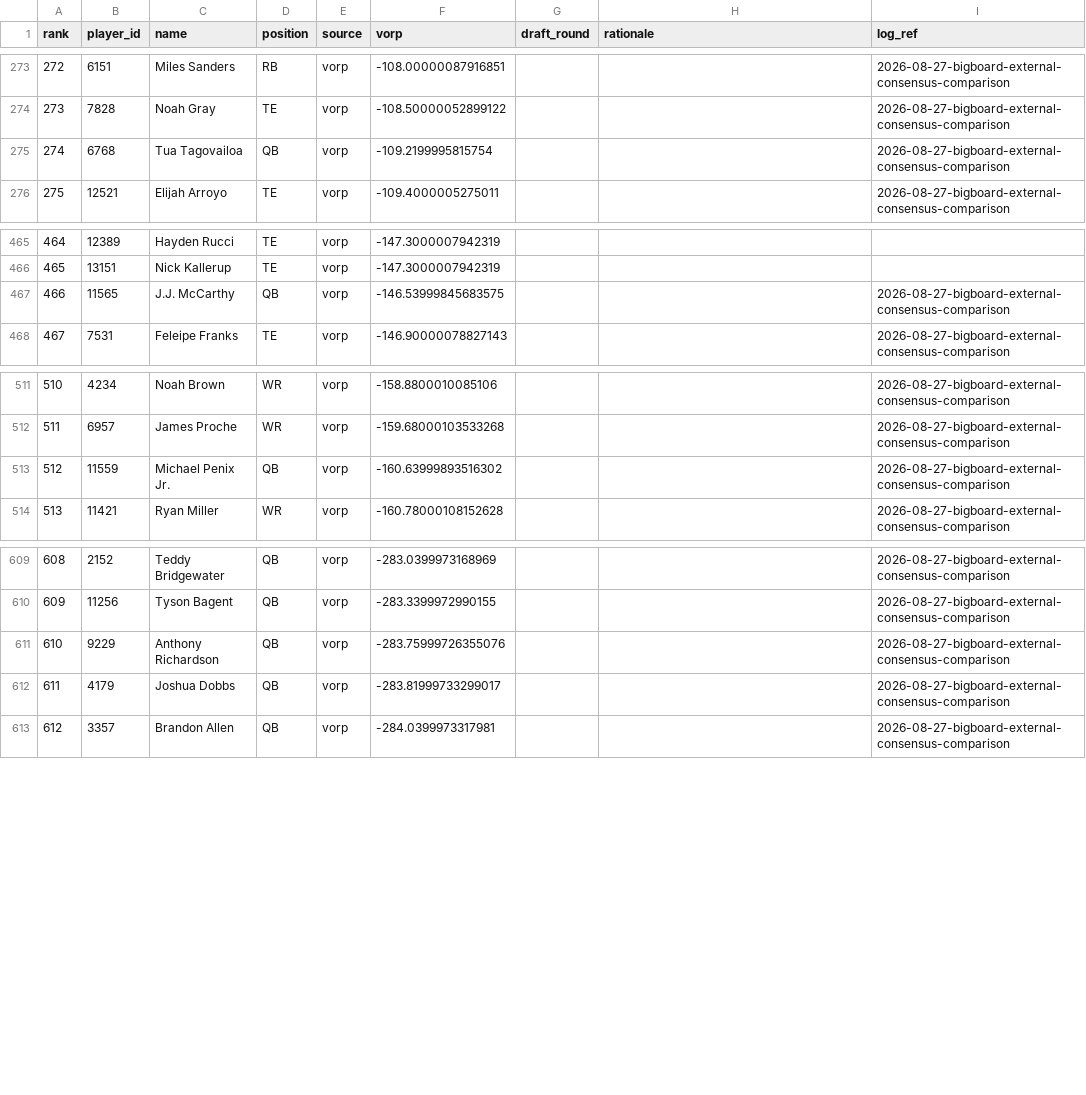
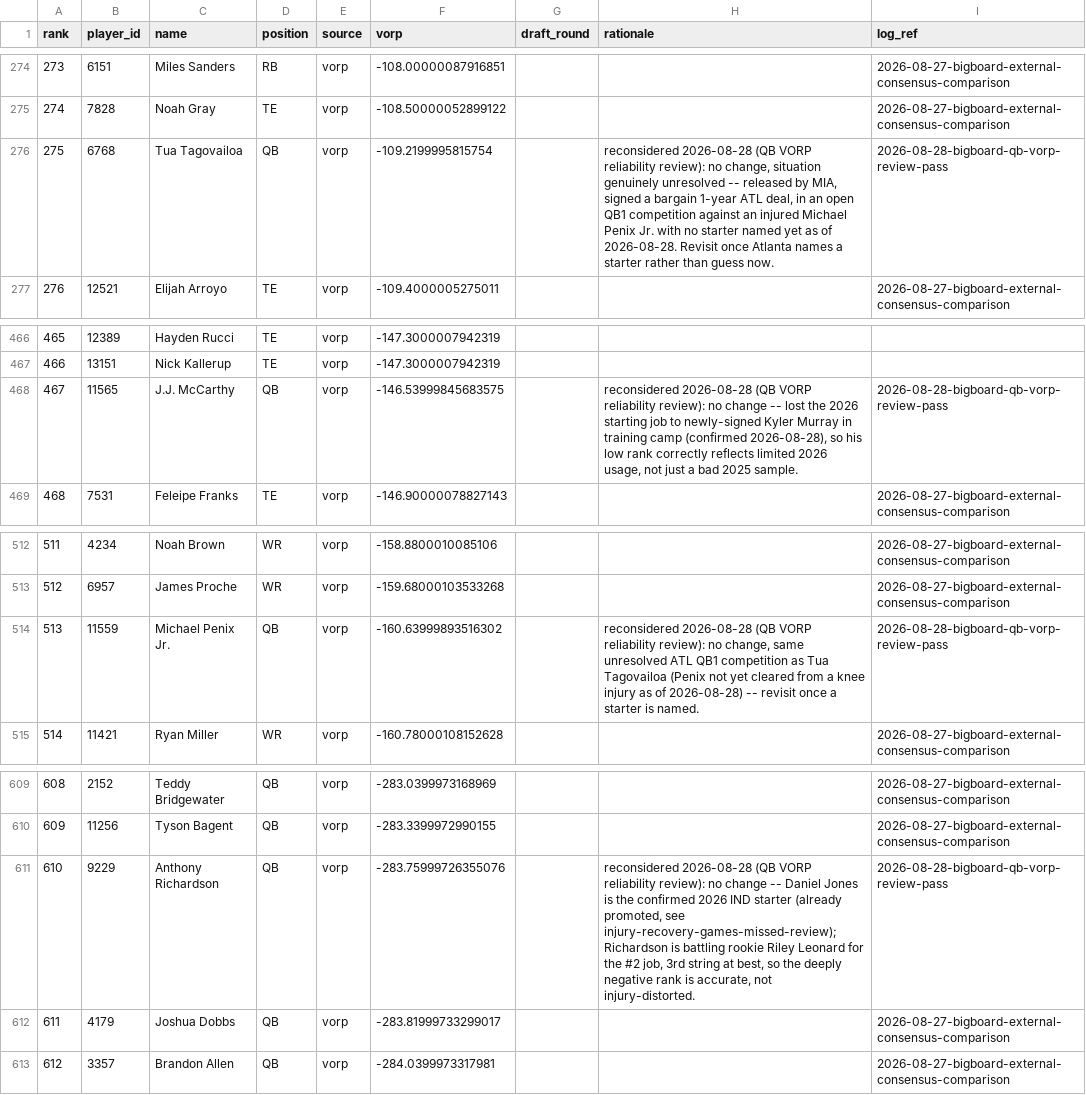
Before and after one commit to bspaulding/sleeper-agent, a CSV file: data/bigboard/2025.csv, drawn as a sheet; only a part is shown, gaps mark what is left out; addresses are those after the commit; the diff covers the shown part only; the diff names each change by its address in the sheet, - before the commit and + after, or states it on an @@ line.

```diff
--- a/data/bigboard/2025.csv
+++ b/data/bigboard/2025.csv
@@ column A (rank) renumbered between rows 90 and 581 @@
-H276 (rationale): (empty)
+H276 (rationale): reconsidered 2026-08-28 (QB VORP reliability review): no change, situation genuinely unresolved -- released by MIA, signed a bargain 1-year ATL deal, in an open QB1 competition against an injured Michael Penix Jr. with no starter named yet as of 2026-08-28. Revisit once Atlanta names a starter rather than guess now.
-I276 (log_ref): 2026-08-27-bigboard-external-consensus-comparison
+I276 (log_ref): 2026-08-28-bigboard-qb-vorp-review-pass
-H468 (rationale): (empty)
+H468 (rationale): reconsidered 2026-08-28 (QB VORP reliability review): no change -- lost the 2026 starting job to newly-signed Kyler Murray in training camp (confirmed 2026-08-28), so his low rank correctly reflects limited 2026 usage, not just a bad 2025 sample.
-I468 (log_ref): 2026-08-27-bigboard-external-consensus-comparison
+I468 (log_ref): 2026-08-28-bigboard-qb-vorp-review-pass
-H514 (rationale): (empty)
+H514 (rationale): reconsidered 2026-08-28 (QB VORP reliability review): no change, same unresolved ATL QB1 competition as Tua Tagovailoa (Penix not yet cleared from a knee injury as of 2026-08-28) -- revisit once a starter is named.
-I514 (log_ref): 2026-08-27-bigboard-external-consensus-comparison
+I514 (log_ref): 2026-08-28-bigboard-qb-vorp-review-pass
-H611 (rationale): (empty)
+H611 (rationale): reconsidered 2026-08-28 (QB VORP reliability review): no change -- Daniel Jones is the confirmed 2026 IND starter (already promoted, see injury-recovery-games-missed-review); Richardson is battling rookie Riley Leonard for the #2 job, 3rd string at best, so the deeply negative rank is accurate, not injury-distorted.
-I611 (log_ref): 2026-08-27-bigboard-external-consensus-comparison
+I611 (log_ref): 2026-08-28-bigboard-qb-vorp-review-pass
```
Also changed, not shown: 1 added row, 1 removed row and 6 edited cells elsewhere in this file, 4 other files.
